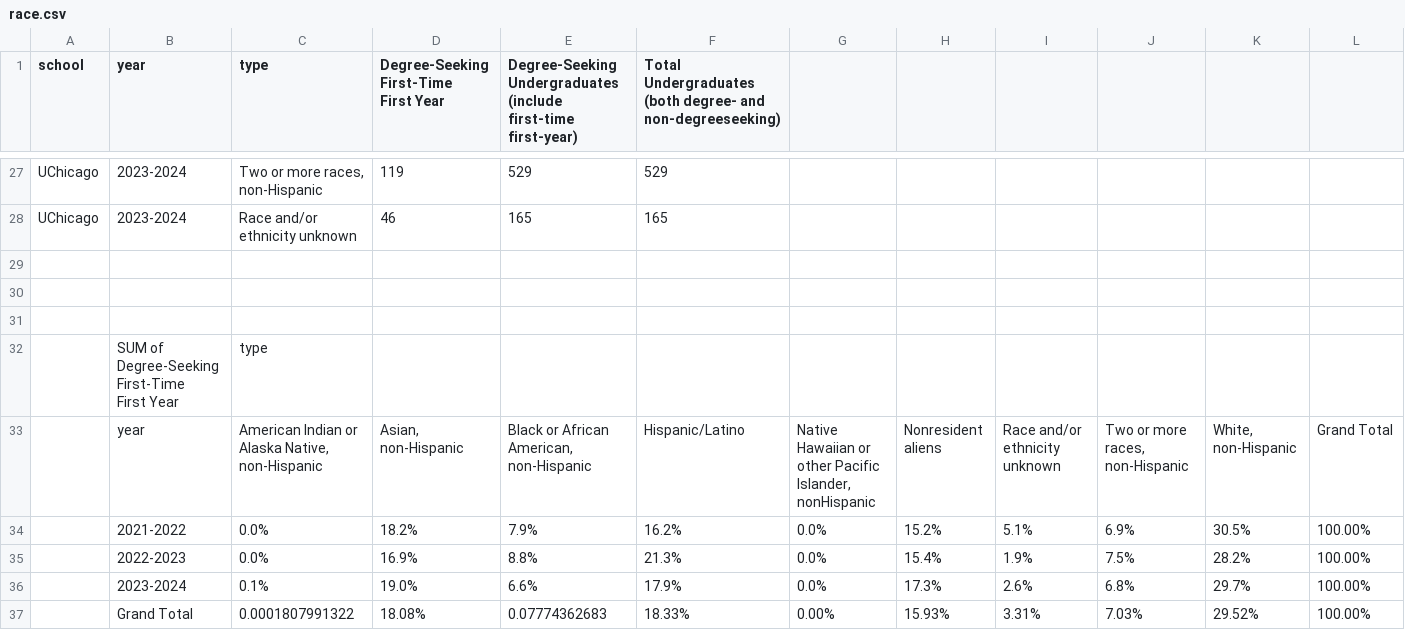
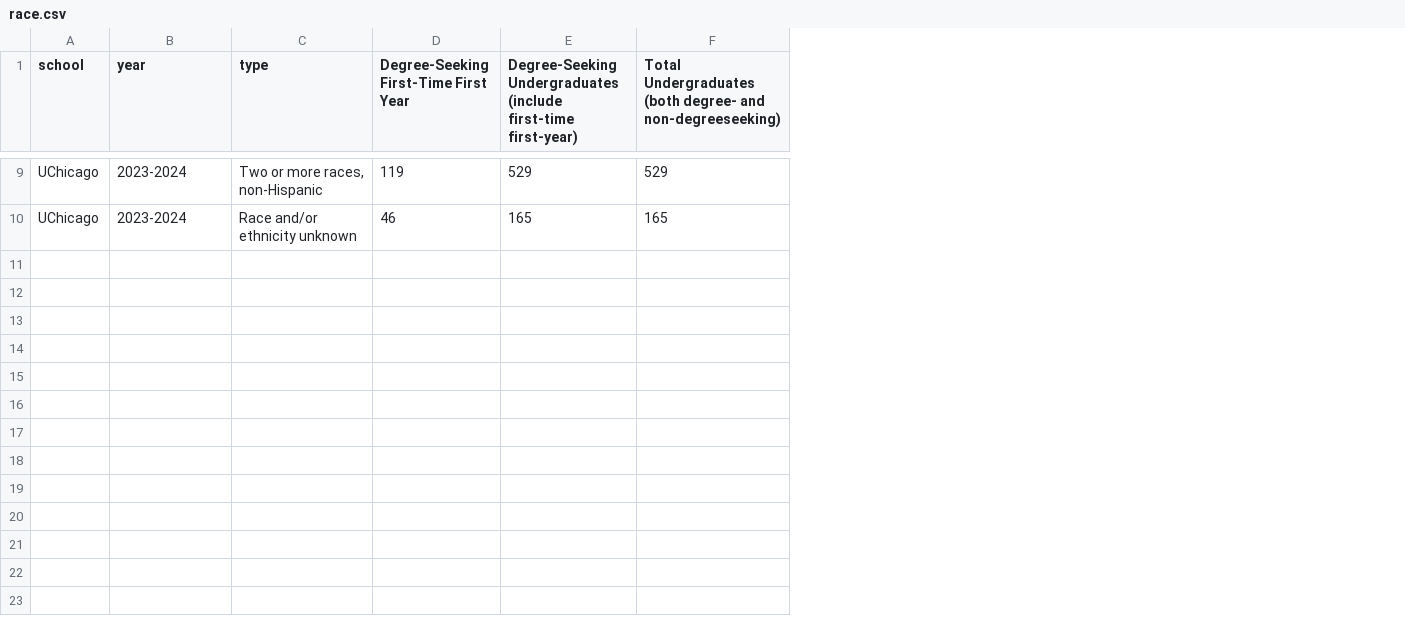
Before and after one commit to chicagomaroon/data-visualizations, a CSV file: 2024/cds-race-2/race.csv, drawn as a sheet; only a part is shown, gaps mark what is left out; ↵ is a line break in a cell; the diff covers the shown part only; the diff names each change by its address in the sheet, - before the commit and + after, or states it on an @@ line.

Commit message:
clean up race dataset

```diff
--- a/2024/cds-race-2/race.csv
+++ b/2024/cds-race-2/race.csv
-column G, empty
-column H, empty
-column I, empty
-column J, empty
-column K, empty
-column L, empty
-D1: Degree-Seeking ↵ First-Time ↵ First Year
+D1: Degree-Seeking First-Time First Year
-row 29: (empty)
-row 30: (empty)
-row 31: (empty)
-row 32:  | SUM of Degree-Seeking ↵ First-Time ↵ First Year | type
-row 33:  | year | American Indian or Alaska Native, non-Hispanic | Asian, non-Hispanic | Black or African American, non-Hispanic | Hispanic/Latino | Native Hawaiian or other Pacific Islander, nonHispanic | Nonresident aliens | Race and/or ethnicity unknown | Two or more races, non-Hispanic | White, non-Hispanic | Grand Total
-row 34:  | 2021-2022 | 0.0% | 18.2% | 7.9% | 16.2% | 0.0% | 15.2% | 5.1% | 6.9% | 30.5% | 100.00%
-row 35:  | 2022-2023 | 0.0% | 16.9% | 8.8% | 21.3% | 0.0% | 15.4% | 1.9% | 7.5% | 28.2% | 100.00%
-row 36:  | 2023-2024 | 0.1% | 19.0% | 6.6% | 17.9% | 0.0% | 17.3% | 2.6% | 6.8% | 29.7% | 100.00%
-row 37:  | Grand Total | 0.0001807991322 | 18.08% | 0.07774362683 | 18.33% | 0.00% | 15.93% | 3.31% | 7.03% | 29.52% | 100.00%
```
Also changed, not shown: 18 removed rows elsewhere in this file.
